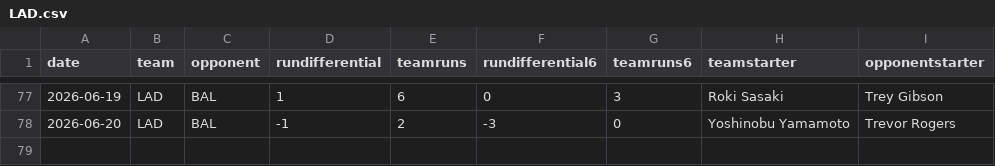
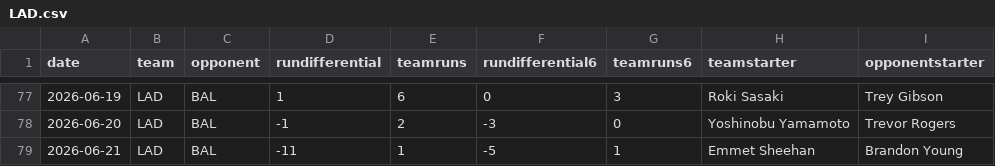
Before and after one commit to fantasy-toolz/mlb-predictions, a CSV file: data/2026/teams/LAD.csv, drawn as a sheet; only a part is shown, gaps mark what is left out.

```diff
--- a/data/2026/teams/LAD.csv
+++ b/data/2026/teams/LAD.csv
@@ -78 +78,2 @@ date,team,opponent,rundifferential,teamruns,rundifferential6,teamruns6,teamstart
 2026-06-20,LAD,BAL,-1,2,-3,0,Yoshinobu Yamamoto,Trevor Rogers
+2026-06-21,LAD,BAL,-11,1,-5,1,Emmet Sheehan,Brandon Young
```
Also changed, not shown: data/2026/teams/BAL.csv, data/2026/teams/COL.csv, 28 other files.
